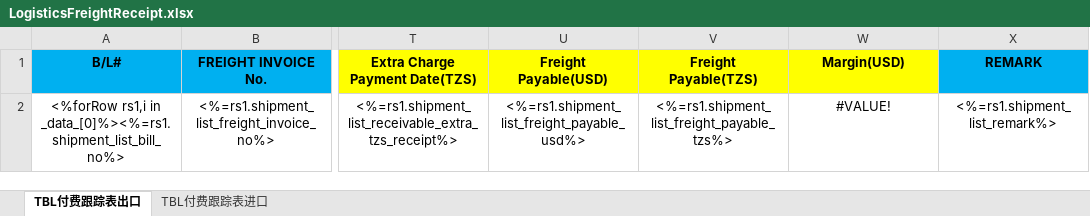
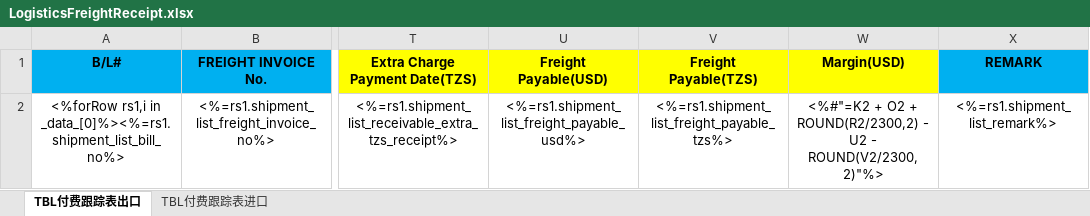
Before and after one commit to LiqunHu/zhongtan-server, an Excel workbook: excelTemplate/LogisticsFreightReceipt.xlsx, sheet TBL付费跟踪表出口, drawn as a sheet; only a part is shown, gaps mark what is left out; values as stored, in another font and other column widths than the file's, no borders; the diff names each change by its address in the sheet, - before the commit and + after, or states it on an @@ line.

```diff
--- a/excelTemplate/LogisticsFreightReceipt.xlsx (sheet TBL付费跟踪表出口)
+++ b/excelTemplate/LogisticsFreightReceipt.xlsx (sheet TBL付费跟踪表出口)
-W2 (Margin(USD)): #VALUE!
+W2 (Margin(USD)): <%#"=K2 + O2 + ROUND(R2/2300,2) - U2 - ROUND(V2/2300,2)"%>
```
Also changed, not shown: sheet TBL付费跟踪表进口, 2 other files.
